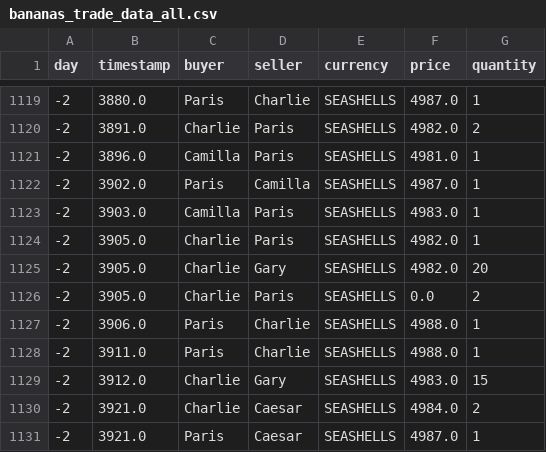
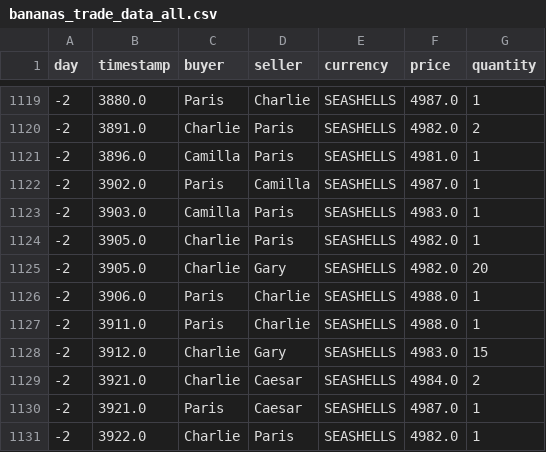
Before and after one commit to oscarm417/IMC, a CSV file: DAY_5/monkey_analysis/clean_up/bananas_trade_data_all.csv, drawn as a sheet; only a part is shown, gaps mark what is left out; the shorter side is filled out with more unchanged rows.

Commit message:
monkey trading data

```diff
--- a/DAY_5/monkey_analysis/clean_up/bananas_trade_data_all.csv
+++ b/DAY_5/monkey_analysis/clean_up/bananas_trade_data_all.csv
@@ -1125,3 +1125,2 @@ day;timestamp;buyer;seller;currency;price;quantity
 -2;3905.0;Charlie;Gary;SEASHELLS;4982.0;20
--2;3905.0;Charlie;Paris;SEASHELLS;0.0;2
 -2;3906.0;Paris;Charlie;SEASHELLS;4988.0;1
```
Also changed, not shown: 20 other files.
